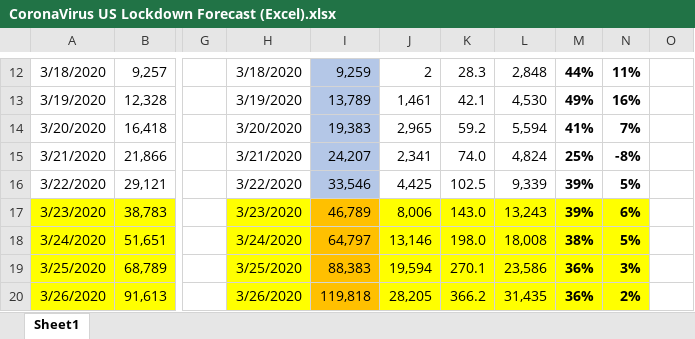
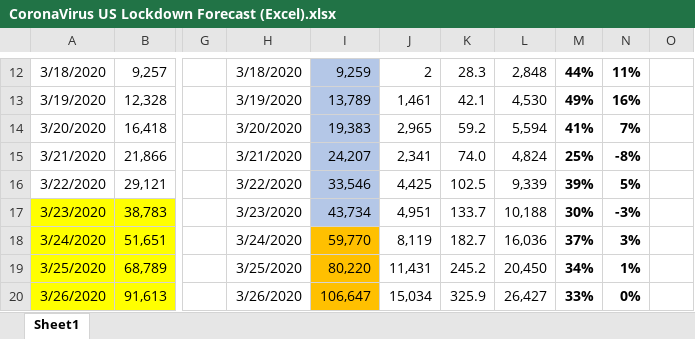
Before and after one commit to BrianLDev/Covid19_Analytics, an Excel workbook: CoronaVirus US Lockdown Forecast (Excel).xlsx, sheet Sheet1, drawn as a sheet; only a part is shown, gaps mark what is left out; values as stored, in another font and other column widths than the file's, no borders; the diff covers the shown part only; the diff names each change by its address in the sheet, - before the commit and + after, or states it on an @@ line.

Commit message:
Modified Jupyter Coronavirus to handle changes in JH data structure, updated excel forecaster

```diff
--- a/CoronaVirus US Lockdown Forecast (Excel).xlsx (sheet Sheet1)
+++ b/CoronaVirus US Lockdown Forecast (Excel).xlsx (sheet Sheet1)
-H17:H20 fill: #FFFF00
+H17:H20 fill: none
-I17: 46,789
+I17: 43,734
-I17 fill: #FFC000
+I17 fill: #B4C7E7
-J17: 8,006
+J17: 4,951
-J17:N20 fill: #FFFF00
+J17:N20 fill: none
-K17: 143.0
+K17: 133.7
-L17: 13,243
+L17: 10,188
-M17: 39%
+M17: 30%
-N17: 6%
+N17: -3%
-I18: 64,797
+I18: 59,770
-J18: 13,146
+J18: 8,119
-K18: 198.0
+K18: 182.7
-L18: 18,008
+L18: 16,036
-M18: 38%
+M18: 37%
-N18: 5%
+N18: 3%
-I19: 88,383
+I19: 80,220
-J19: 19,594
+J19: 11,431
-K19: 270.1
+K19: 245.2
-L19: 23,586
+L19: 20,450
-M19: 36%
+M19: 34%
-N19: 3%
+N19: 1%
-I20: 119,818
+I20: 106,647
-J20: 28,205
+J20: 15,034
-K20: 366.2
+K20: 325.9
-L20: 31,435
+L20: 26,427
-M20: 36%
+M20: 33%
-N20: 2%
+N20: 0%
```
Also changed, not shown: 48 edited cells and cell formats elsewhere in this sheet, 1 other file.
